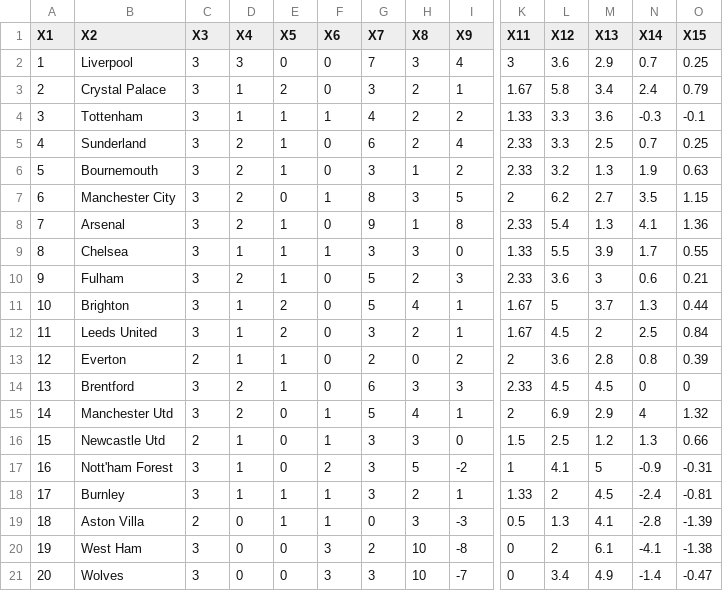
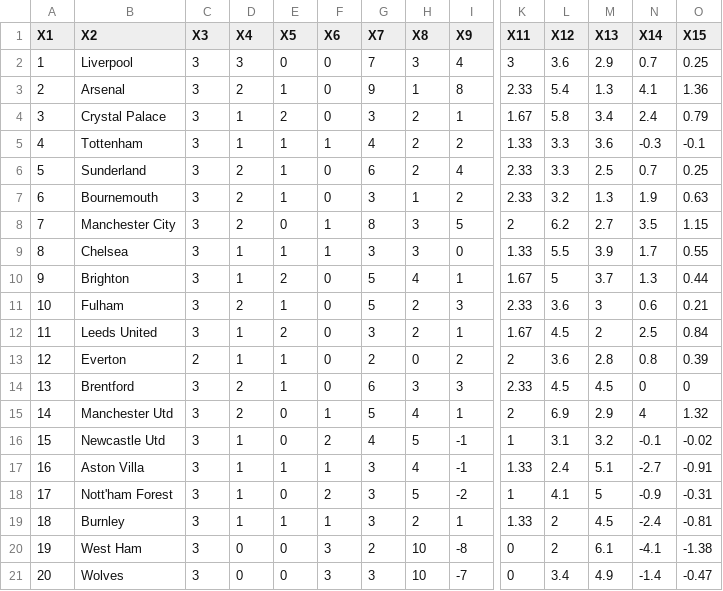
Before and after one commit to Bustami/fpl_team_strength_data, a CSV file: pl_team_performance_raw_data.csv, drawn as a sheet; only a part is shown, gaps mark what is left out; removed rows and columns are numbered as before the commit, all else as after; rows hold the shown columns only; the diff names each change by its address in the sheet, - before the commit and + after, or states it on an @@ line.

```diff
--- a/pl_team_performance_raw_data.csv
+++ b/pl_team_performance_raw_data.csv
+row 3: 2 | Arsenal | 3 | 2 | 1 | 0 | 9 | 1 | 8 | 2.33 | 5.4 | 1.3 | 4.1 | 1.36
@@ column A (X1) renumbered between rows 4 and 19 @@
-row 8: 7 | Arsenal | 3 | 2 | 1 | 0 | 9 | 1 | 8 | 2.33 | 5.4 | 1.3 | 4.1 | 1.36
-row 10: 9 | Fulham | 3 | 2 | 1 | 0 | 5 | 2 | 3 | 2.33 | 3.6 | 3 | 0.6 | 0.21
+row 11: 10 | Fulham | 3 | 2 | 1 | 0 | 5 | 2 | 3 | 2.33 | 3.6 | 3 | 0.6 | 0.21
-C16 (X3): 2
+C16 (X3): 3
-F16 (X6): 1
+F16 (X6): 2
-G16 (X7): 3
+G16 (X7): 4
-H16 (X8): 3
+H16 (X8): 5
-I16 (X9): 0
+I16 (X9): -1
-K16 (X11): 1.5
+K16 (X11): 1
-L16 (X12): 2.5
+L16 (X12): 3.1
-M16 (X13): 1.2
+M16 (X13): 3.2
-N16 (X14): 1.3
+N16 (X14): -0.1
-O16 (X15): 0.66
+O16 (X15): -0.02
+row 17: 16 | Aston Villa | 3 | 1 | 1 | 1 | 3 | 4 | -1 | 1.33 | 2.4 | 5.1 | -2.7 | -0.91
-row 19: 18 | Aston Villa | 2 | 0 | 1 | 1 | 0 | 3 | -3 | 0.5 | 1.3 | 4.1 | -2.8 | -1.39
```
Also changed, not shown: pl_pending_games.csv.
